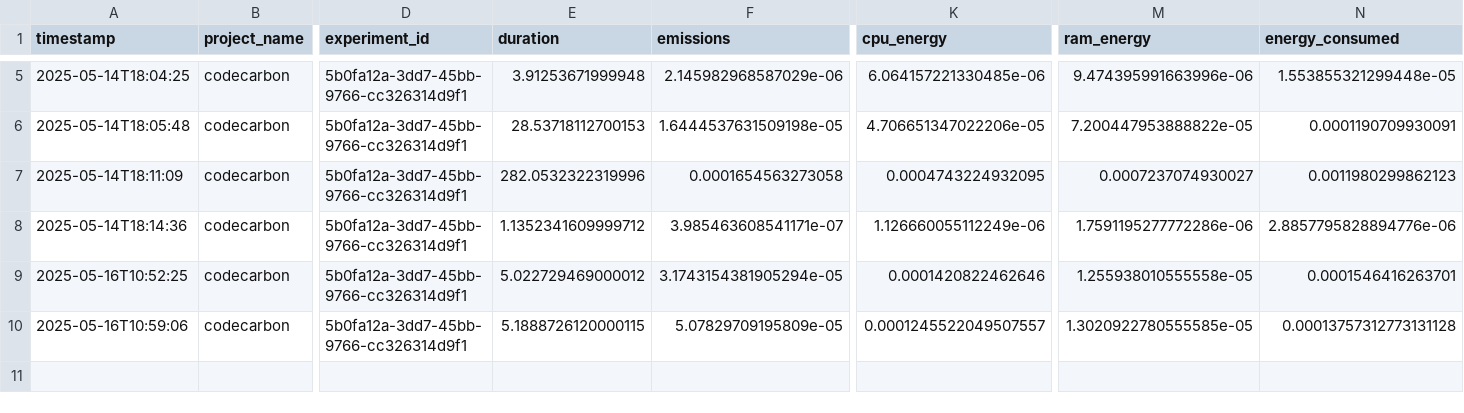
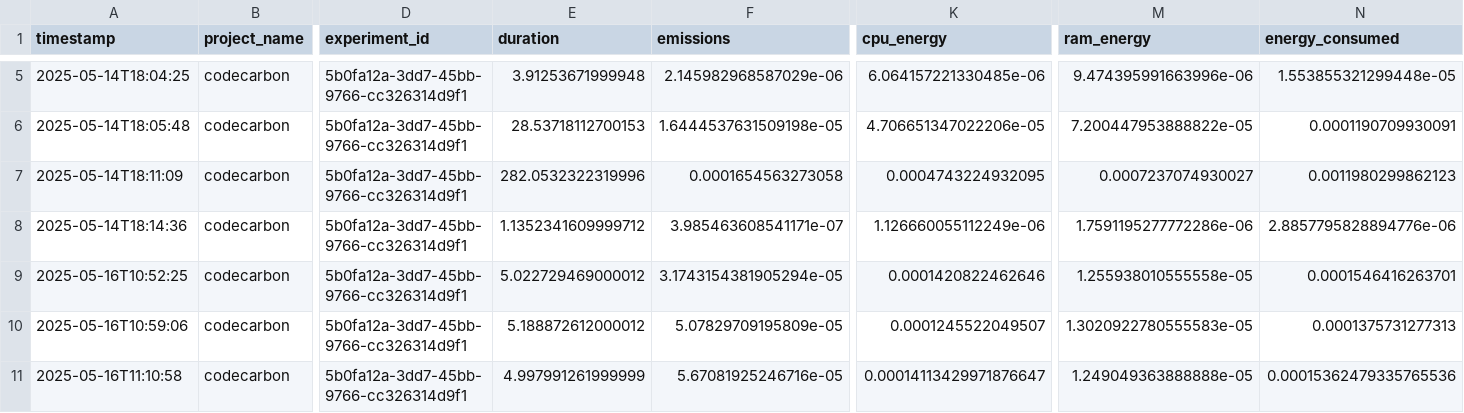
Before and after one commit to rubben-88/suscomp, a CSV file: emissions.csv, drawn as a sheet; only a part is shown, gaps mark what is left out; rows hold the shown columns only; the diff names each change by its address in the sheet, - before the commit and + after, or states it on an @@ line.

Commit message:
update emissions trend graph
Signed-off-by: GitHub <noreply@github.com>

```diff
--- a/emissions.csv
+++ b/emissions.csv
-E10 (duration): 5.1888726120000115
+E10 (duration): 5.188872612000012
-K10 (cpu_energy): 0.0001245522049507557
+K10 (cpu_energy): 0.0001245522049507
-M10 (ram_energy): 1.3020922780555585e-05
+M10 (ram_energy): 1.3020922780555583e-05
-N10 (energy_consumed): 0.00013757312773131128
+N10 (energy_consumed): 0.0001375731277313
+row 11: 2025-05-16T11:10:58 | codecarbon | 5b0fa12a-3dd7-45bb-9766-cc326314d9f1 | 4.997991261999999 | 5.67081925246716e-05 | 0.00014113429971876647 | 1.249049363888888e-05 | 0.00015362479335765536
```
Also changed, not shown: 3 other files.
